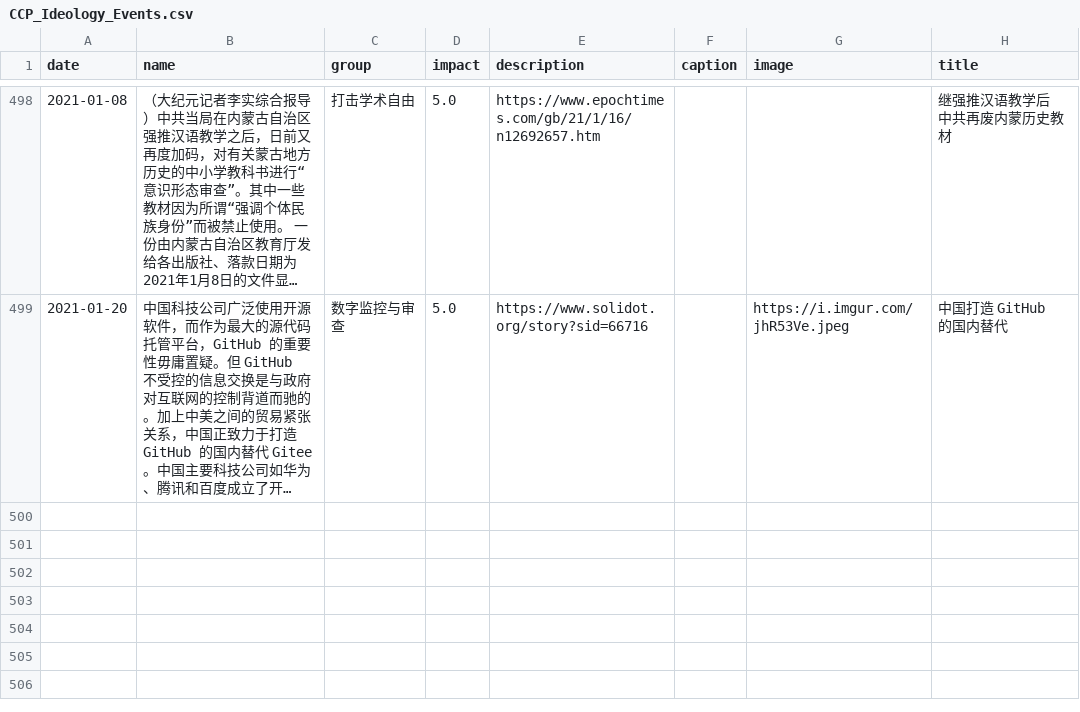
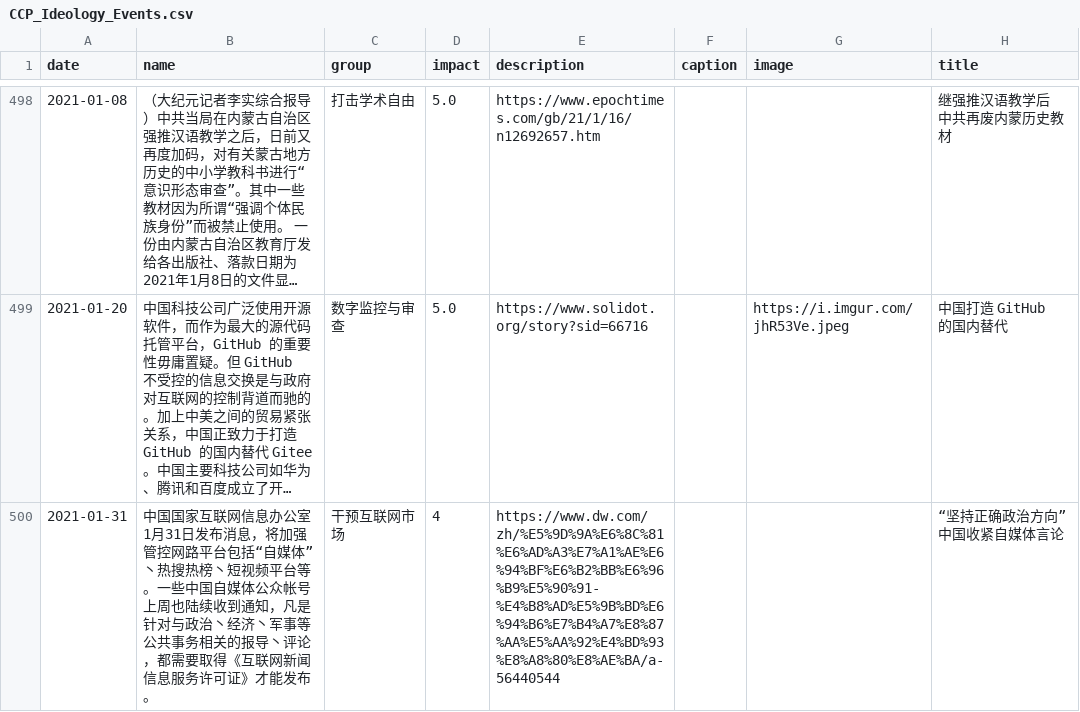
Before and after one commit to chinatimeline/chinatimeline.github.io, a CSV file: _data/csv/CCP_Ideology_Events.csv, drawn as a sheet; only a part is shown, gaps mark what is left out; long unchanged cells end in …; the diff names each change by its address in the sheet, - before the commit and + after, or states it on an @@ line.

```diff
--- a/_data/csv/CCP_Ideology_Events.csv
+++ b/_data/csv/CCP_Ideology_Events.csv
+row 500: 2021-01-31 | 中国国家互联网信息办公室1月31日发布消息，将加强管控网路平台包括“自媒体”丶热搜热榜丶短视频平台等。一些中国自媒体公众帐号上周也陆续收到通知，凡是针对与政治丶经济丶军事等公共事务相关的报导丶评论，都需要取得《互联网新闻信息服务许可证》才能发布。 | 干预互联网市场 | 4 | https://www.dw.com/zh/%E5%9D%9A%E6%8C%81%E6%AD%A3%E7%A1%AE%E6%94%BF%E6%B2%BB%E6%96%B9%E5%90%91-%E4%B8%AD%E5%9B%BD%E6%94%B6%E7%B4%A7%E8%87%AA%E5%AA%92%E4%BD%93%E8%A8%80%E8%AE%BA/a-56440544 |  |  | “坚持正确政治方向” 中国收紧自媒体言论
```
Also changed, not shown: 1 other file.
